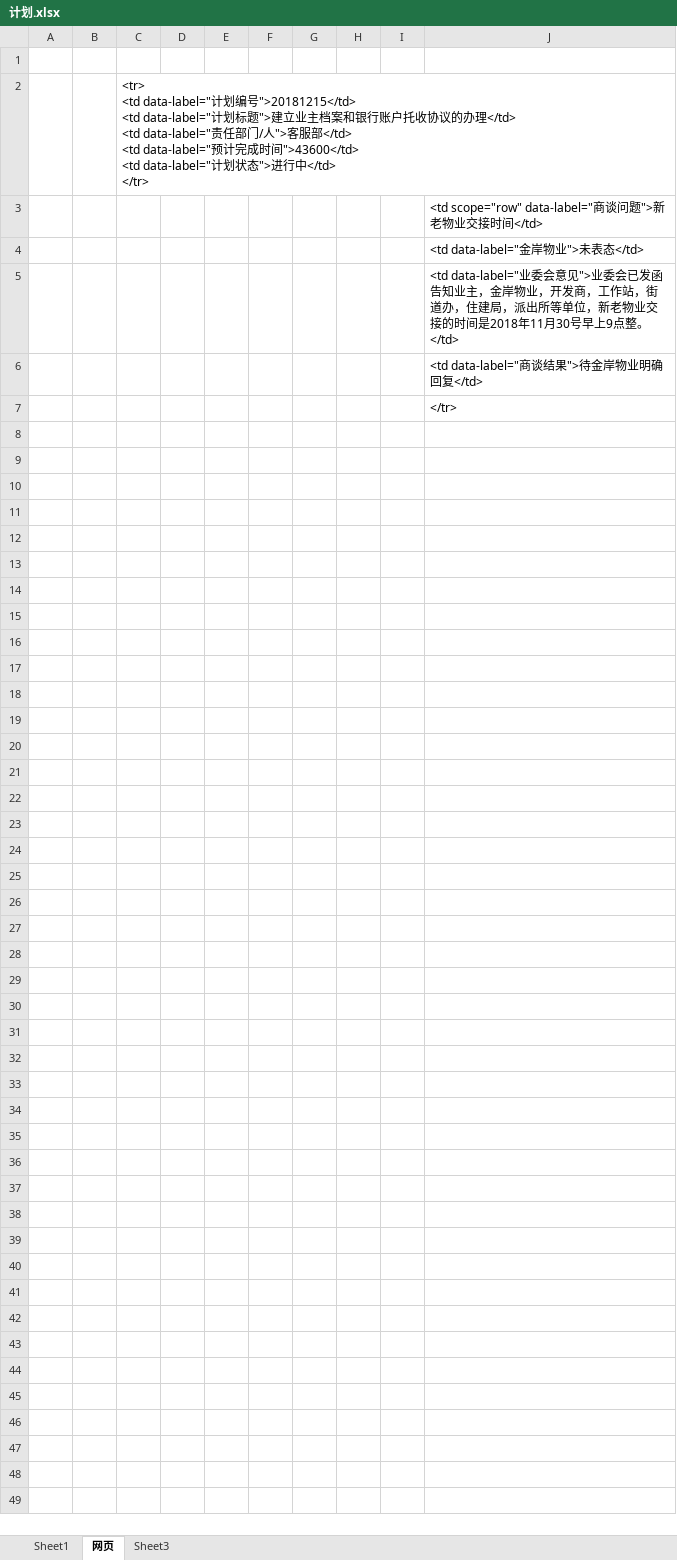
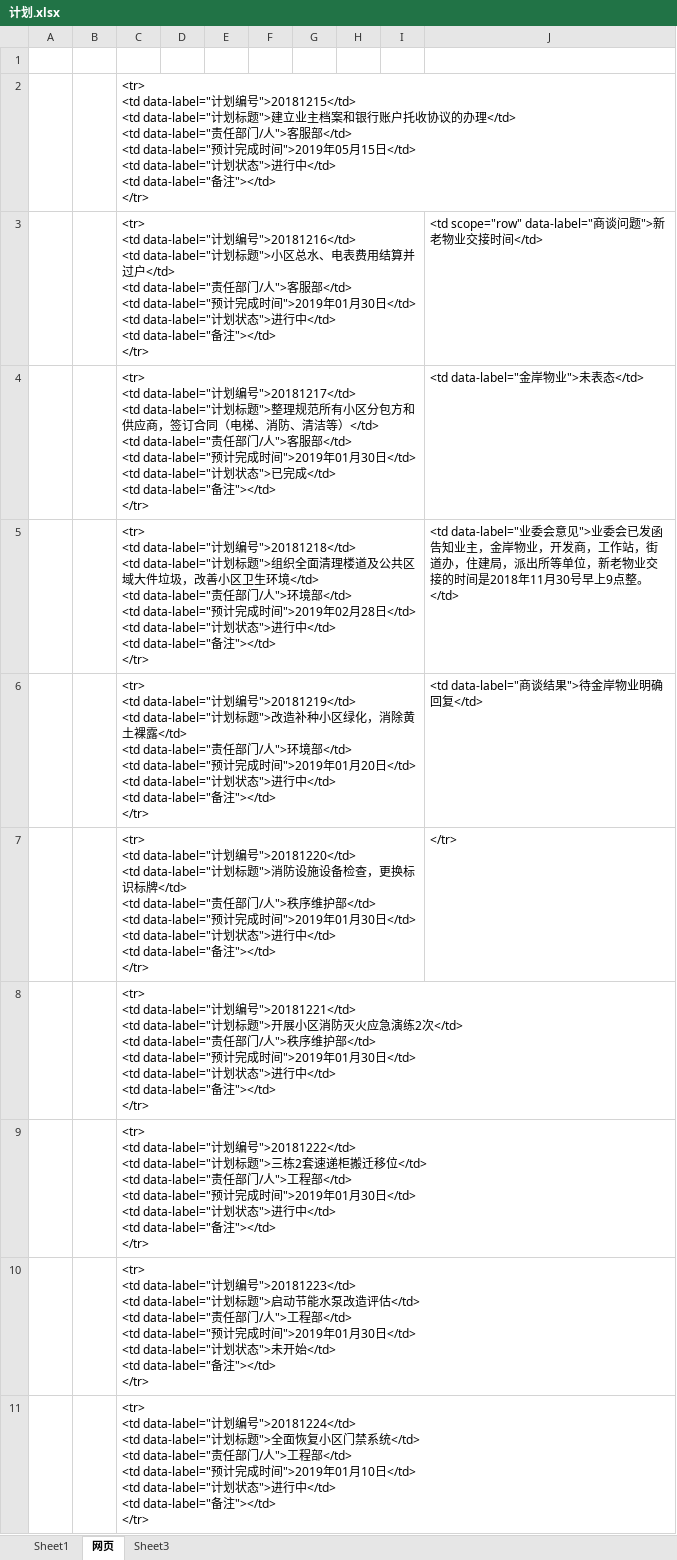
Before and after one commit to LuoHuJinAn/home, an Excel workbook: activity/计划.xlsx, sheet 网页, drawn as a sheet; only a part is shown; values as stored, in another font and other column widths than the file's, no borders; ↵ is a line break in a cell; the diff covers the shown part only; the diff names each change by its address in the sheet, - before the commit and + after, or states it on an @@ line.

```diff
--- a/activity/计划.xlsx (sheet 网页)
+++ b/activity/计划.xlsx (sheet 网页)
-C2: …时间">43600</td> ↵ <td data-label="计划状态">进行中</td> ↵ </tr>
+C2: …时间">2019年05月15日</td> ↵ <td data-label="计划状态">进行中</td> ↵ <td data-label="备注"></td> ↵ </tr>
-C3: (empty)
+C3: <tr> ↵ <td data-label="计划编号">20181216</td> ↵ <td data-label="计划标题">小区总水、电表费用结算并过户</td> ↵ <td data-label="责任部门/人">客服部</td> ↵ <td data-label="预计完成时间">2019年01月30日</td> ↵ <td data-label="计划状态">进行中</td> ↵ <td data-label="备注"></td> ↵ </tr>
-C4: (empty)
+C4: <tr> ↵ <td data-label="计划编号">20181217</td> ↵ <td data-label="计划标题">整理规范所有小区分包方和供应商，签订合同（电梯、消防、清洁等）</td> ↵ <td data-label="责任部门/人">客服部</td> ↵ <td data-label="预计完成时间">2019年01月30日</td> ↵ <td data-label="计划状态">已完成</td> ↵ <td data-label="备注"></td> ↵ </tr>
-C5: (empty)
+C5: <tr> ↵ <td data-label="计划编号">20181218</td> ↵ <td data-label="计划标题">组织全面清理楼道及公共区域大件垃圾，改善小区卫生环境</td> ↵ <td data-label="责任部门/人">环境部</td> ↵ <td data-label="预计完成时间">2019年02月28日</td> ↵ <td data-label="计划状态">进行中</td> ↵ <td data-label="备注"></td> ↵ </tr>
-C6: (empty)
+C6: <tr> ↵ <td data-label="计划编号">20181219</td> ↵ <td data-label="计划标题">改造补种小区绿化，消除黄土裸露</td> ↵ <td data-label="责任部门/人">环境部</td> ↵ <td data-label="预计完成时间">2019年01月20日</td> ↵ <td data-label="计划状态">进行中</td> ↵ <td data-label="备注"></td> ↵ </tr>
-C7: (empty)
+C7: <tr> ↵ <td data-label="计划编号">20181220</td> ↵ <td data-label="计划标题">消防设施设备检查，更换标识标牌</td> ↵ <td data-label="责任部门/人">秩序维护部</td> ↵ <td data-label="预计完成时间">2019年01月30日</td> ↵ <td data-label="计划状态">进行中</td> ↵ <td data-label="备注"></td> ↵ </tr>
+row 8:  |  | <tr> ↵ <td data-label="计划编号">20181221</td> ↵ <td data-label="计划标题">开展小区消防灭火应急演练2次</td> ↵ <td data-label="责任部门/人">秩序维护部</td> ↵ <td data-label="预计完成时间">2019年01月30日</td> ↵ <td data-label="计划状态">进行中</td> ↵ <td data-label="备注"></td> ↵ </tr>
+row 9:  |  | <tr> ↵ <td data-label="计划编号">20181222</td> ↵ <td data-label="计划标题">三栋2套速递柜搬迁移位</td> ↵ <td data-label="责任部门/人">工程部</td> ↵ <td data-label="预计完成时间">2019年01月30日</td> ↵ <td data-label="计划状态">进行中</td> ↵ <td data-label="备注"></td> ↵ </tr>
+row 10:  |  | <tr> ↵ <td data-label="计划编号">20181223</td> ↵ <td data-label="计划标题">启动节能水泵改造评估</td> ↵ <td data-label="责任部门/人">工程部</td> ↵ <td data-label="预计完成时间">2019年01月30日</td> ↵ <td data-label="计划状态">未开始</td> ↵ <td data-label="备注"></td> ↵ </tr>
+row 11:  |  | <tr> ↵ <td data-label="计划编号">20181224</td> ↵ <td data-label="计划标题">全面恢复小区门禁系统</td> ↵ <td data-label="责任部门/人">工程部</td> ↵ <td data-label="预计完成时间">2019年01月10日</td> ↵ <td data-label="计划状态">进行中</td> ↵ <td data-label="备注"></td> ↵ </tr>
```
Also changed, not shown: 34 added rows elsewhere in this sheet, sheet Sheet1, 1 other file.
